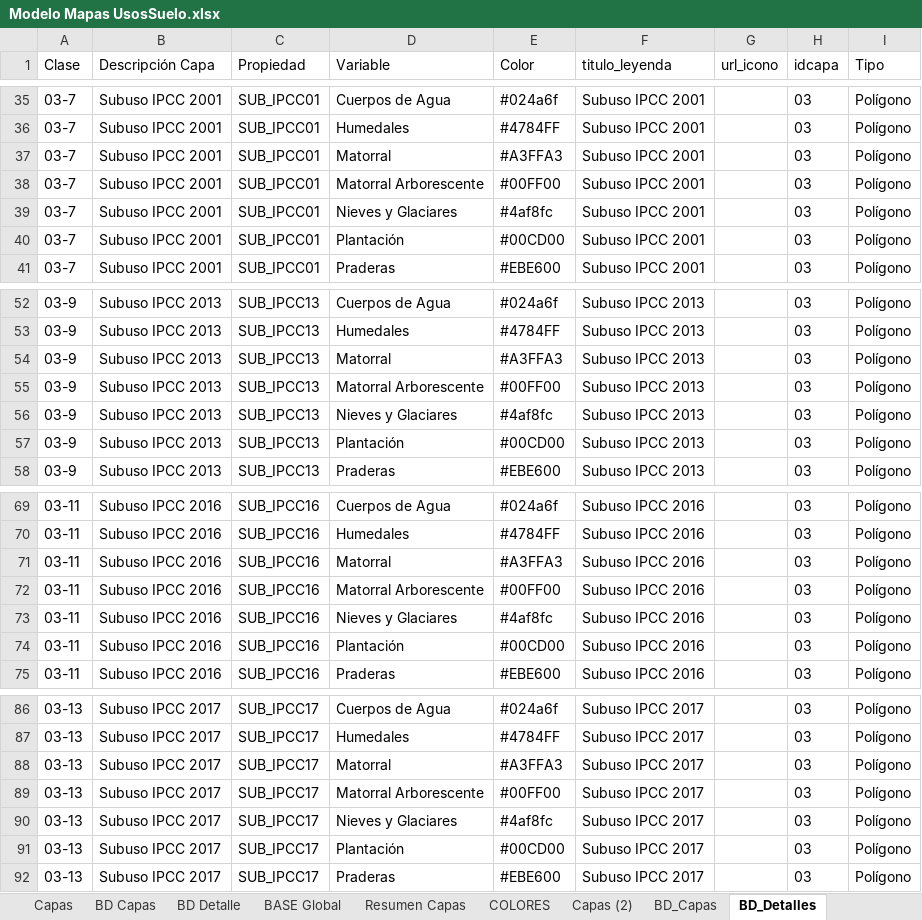
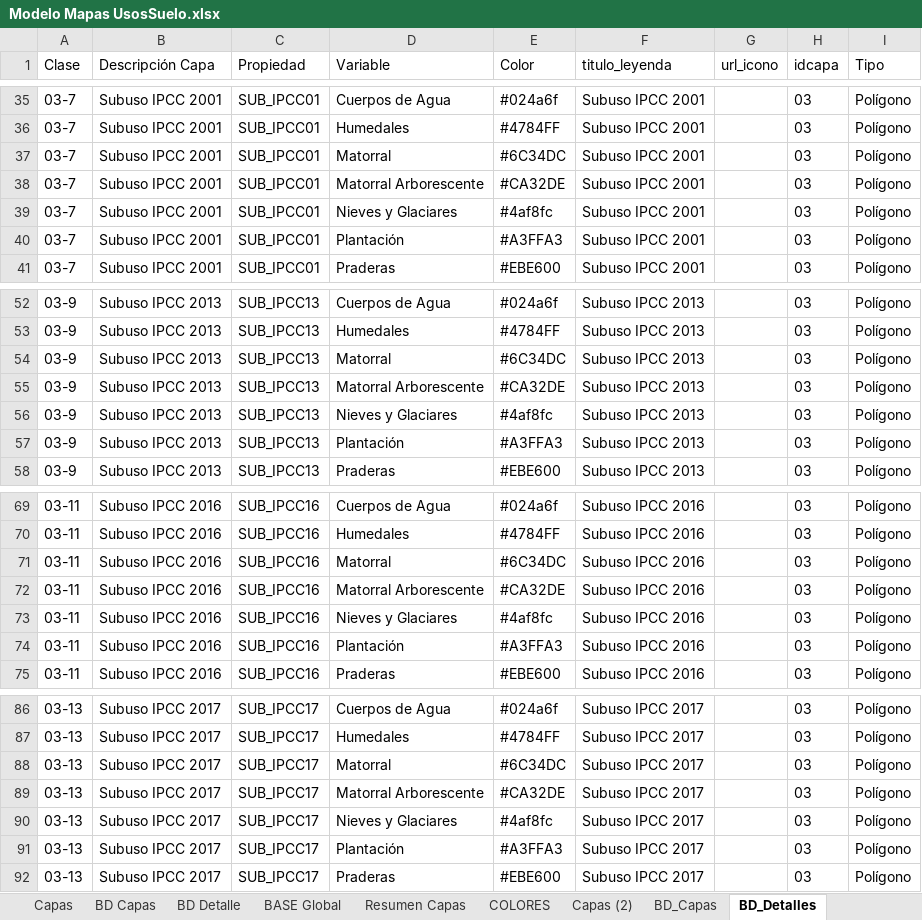
Before and after one commit to Sud-Austral/MAPA_RELEASE, an Excel workbook: origenes/Modelo Mapas UsosSuelo.xlsx, sheet BD_Detalles, drawn as a sheet; only a part is shown, gaps mark what is left out; values as stored, in another font and other column widths than the file's, no borders; table styles not drawn; the diff covers the shown part only; the diff names each change by its address in the sheet, - before the commit and + after, or states it on an @@ line.

```diff
--- a/origenes/Modelo Mapas UsosSuelo.xlsx (sheet BD_Detalles)
+++ b/origenes/Modelo Mapas UsosSuelo.xlsx (sheet BD_Detalles)
-E37 (Color): #A3FFA3
+E37 (Color): #6C34DC
-E38 (Color): #00FF00
+E38 (Color): #CA32DE
-E40 (Color): #00CD00
+E40 (Color): #A3FFA3
-E54 (Color): #A3FFA3
+E54 (Color): #6C34DC
-E55 (Color): #00FF00
+E55 (Color): #CA32DE
-E57 (Color): #00CD00
+E57 (Color): #A3FFA3
-E71 (Color): #A3FFA3
+E71 (Color): #6C34DC
-E72 (Color): #00FF00
+E72 (Color): #CA32DE
-E74 (Color): #00CD00
+E74 (Color): #A3FFA3
-E88 (Color): #A3FFA3
+E88 (Color): #6C34DC
-E89 (Color): #00FF00
+E89 (Color): #CA32DE
-E91 (Color): #00CD00
+E91 (Color): #A3FFA3
```
Also changed, not shown: 3 edited cells elsewhere in this sheet, sheet BASE Global, sheet BD Detalle.
